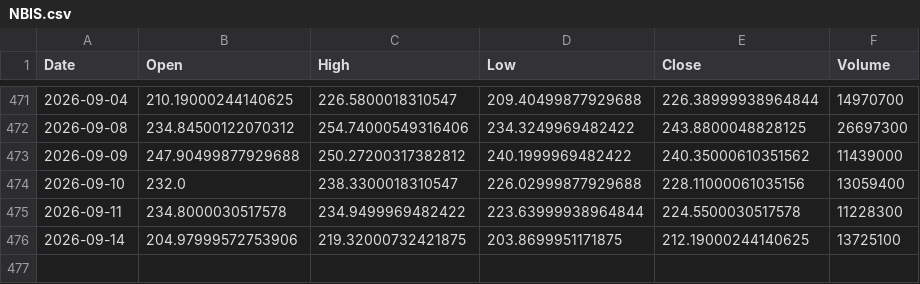
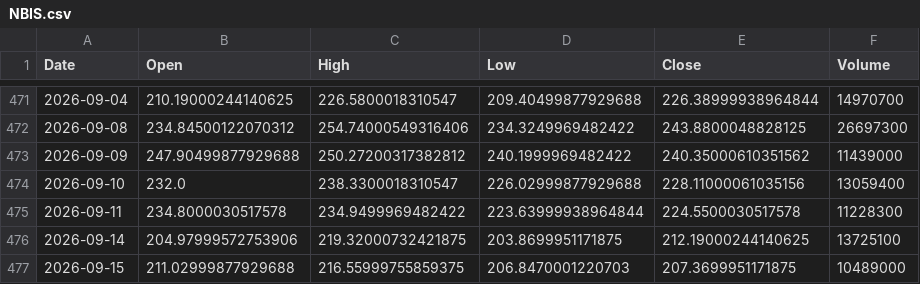
Before and after one commit to ShikanNagata/signal, a CSV file: data/NBIS.csv, drawn as a sheet; only a part is shown, gaps mark what is left out.

```diff
--- a/data/NBIS.csv
+++ b/data/NBIS.csv
@@ -476 +476,2 @@ Date,Open,High,Low,Close,Volume
 2026-09-14,204.97999572753906,219.32000732421875,203.8699951171875,212.19000244140625,13725100
+2026-09-15,211.02999877929688,216.55999755859375,206.8470001220703,207.3699951171875,10489000
```
Also changed, not shown: data/AMD.csv, data/CRCL.csv, 9 other files.
